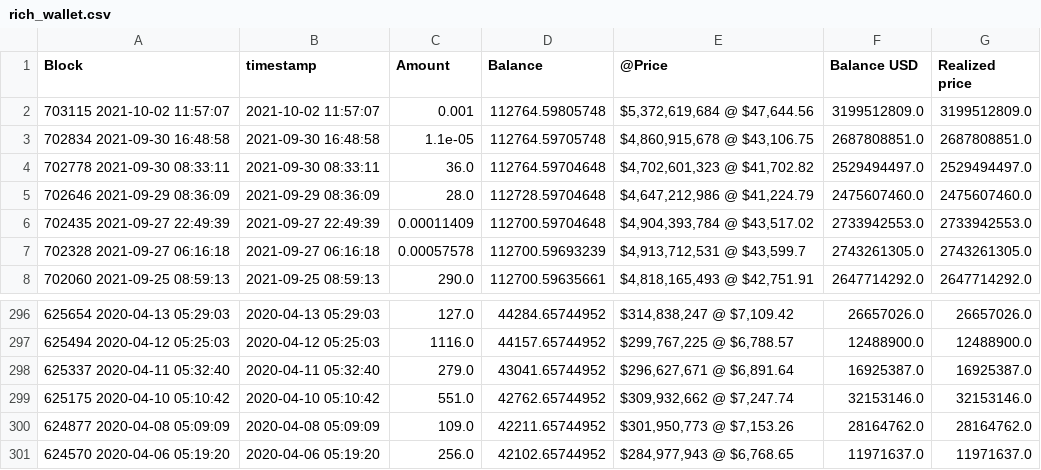
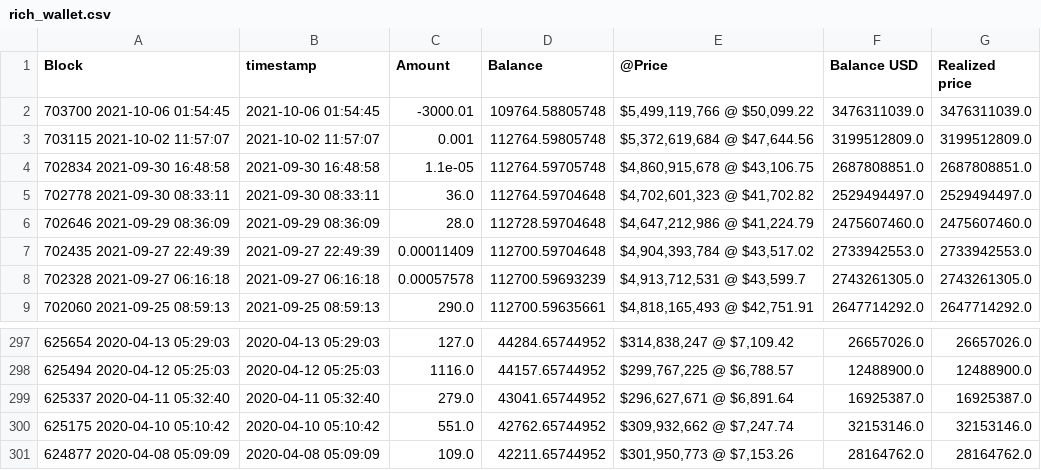
Before and after one commit to geniusnhu/daistats, a CSV file: rich_wallet.csv, drawn as a sheet; only a part is shown, gaps mark what is left out.

```diff
--- a/rich_wallet.csv
+++ b/rich_wallet.csv
@@ -1,2 +1,3 @@
 Block,timestamp,Amount,Balance,@Price,Balance USD,Realized price
+703700 2021-10-06 01:54:45,2021-10-06 01:54:45,-3000.01,109764.58805748,"$5,499,119,766 @ $50,099.22",3476311039.0,3476311039.0
 703115 2021-10-02 11:57:07,2021-10-02 11:57:07,0.001,112764.59805748,"$5,372,619,684 @ $47,644.56",3199512809.0,3199512809.0
@@ -300,2 +301 @@ Block,timestamp,Amount,Balance,@Price,Balance USD,Realized price
 624877 2020-04-08 05:09:09,2020-04-08 05:09:09,109.0,42211.65744952,"$301,950,773 @ $7,153.26",28164762.0,28164762.0
-624570 2020-04-06 05:19:20,2020-04-06 05:19:20,256.0,42102.65744952,"$284,977,943 @ $6,768.65",11971637.0,11971637.0
```
Also changed, not shown: BTC_price.csv, daistats_data.csv.
